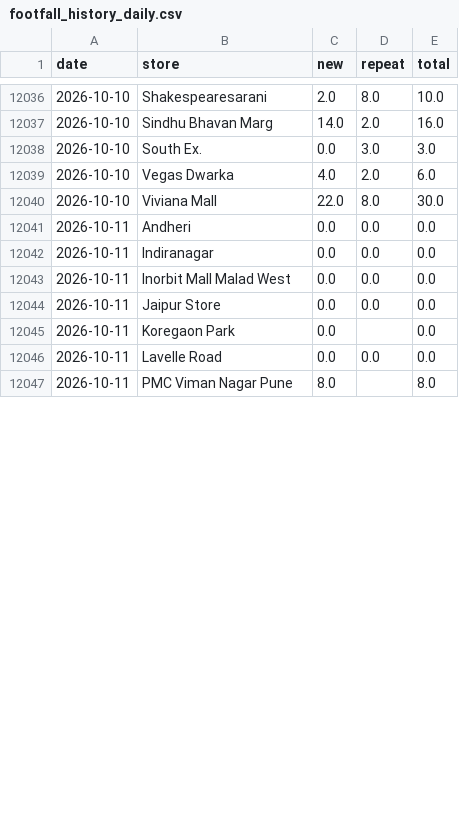
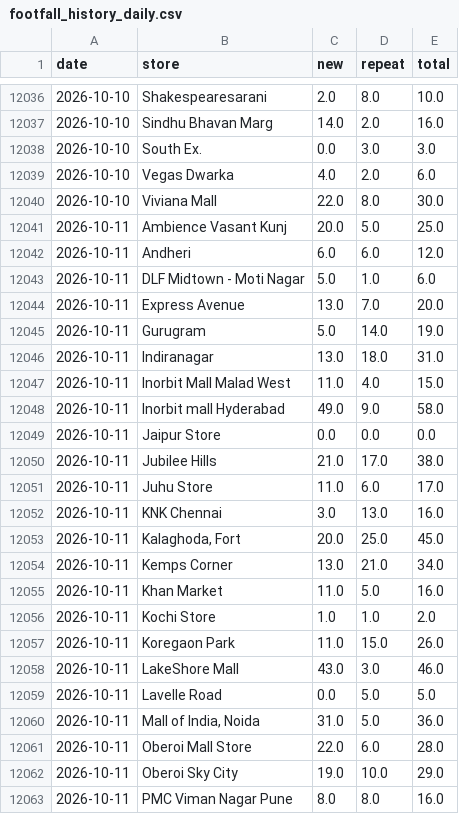
Before and after one commit to vaikanha123/BSC_Dashboard, a CSV file: data/footfall_history_daily.csv, drawn as a sheet; only a part is shown, gaps mark what is left out; the diff covers the shown part only.

```diff
--- a/data/footfall_history_daily.csv
+++ b/data/footfall_history_daily.csv
@@ -12040,8 +12040,24 @@ date,store,new,repeat,total
 2026-10-10,Viviana Mall,22.0,8.0,30.0
-2026-10-11,Andheri,0.0,0.0,0.0
-2026-10-11,Indiranagar,0.0,0.0,0.0
-2026-10-11,Inorbit Mall Malad West,0.0,0.0,0.0
+2026-10-11,Ambience Vasant Kunj,20.0,5.0,25.0
+2026-10-11,Andheri,6.0,6.0,12.0
+2026-10-11,DLF Midtown - Moti Nagar,5.0,1.0,6.0
+2026-10-11,Express Avenue,13.0,7.0,20.0
+2026-10-11,Gurugram,5.0,14.0,19.0
+2026-10-11,Indiranagar,13.0,18.0,31.0
+2026-10-11,Inorbit Mall Malad West,11.0,4.0,15.0
+2026-10-11,Inorbit mall Hyderabad,49.0,9.0,58.0
 2026-10-11,Jaipur Store,0.0,0.0,0.0
-2026-10-11,Koregaon Park,0.0,,0.0
-2026-10-11,Lavelle Road,0.0,0.0,0.0
-2026-10-11,PMC Viman Nagar Pune,8.0,,8.0
+2026-10-11,Jubilee Hills,21.0,17.0,38.0
+2026-10-11,Juhu Store,11.0,6.0,17.0
+2026-10-11,KNK Chennai,3.0,13.0,16.0
+2026-10-11,"Kalaghoda, Fort",20.0,25.0,45.0
+2026-10-11,Kemps Corner,13.0,21.0,34.0
+2026-10-11,Khan Market,11.0,5.0,16.0
+2026-10-11,Kochi Store,1.0,1.0,2.0
+2026-10-11,Koregaon Park,11.0,15.0,26.0
+2026-10-11,LakeShore Mall,43.0,3.0,46.0
+2026-10-11,Lavelle Road,0.0,5.0,5.0
+2026-10-11,"Mall of India, Noida",31.0,5.0,36.0
+2026-10-11,Oberoi Mall Store,22.0,6.0,28.0
+2026-10-11,Oberoi Sky City,19.0,10.0,29.0
+2026-10-11,PMC Viman Nagar Pune,8.0,8.0,16.0
```
Also changed, not shown: 9 added rows and 6 edited cells elsewhere in this file, 7 other files.
